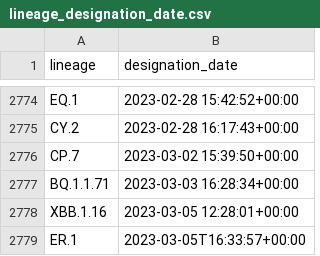
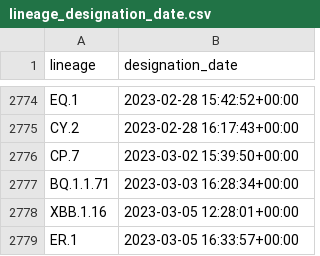
Before and after one commit to corneliusroemer/pango-designation-dates, a CSV file: data/lineage_designation_date.csv, drawn as a sheet; only a part is shown, gaps mark what is left out.

```diff
--- a/data/lineage_designation_date.csv
+++ b/data/lineage_designation_date.csv
@@ -2778,2 +2778,2 @@ BQ.1.1.71,2023-03-03 16:28:34+00:00
 XBB.1.16,2023-03-05 12:28:01+00:00
-ER.1,2023-03-05T16:33:57+00:00
+ER.1,2023-03-05 16:33:57+00:00
```
Also changed, not shown: 1 other file.
